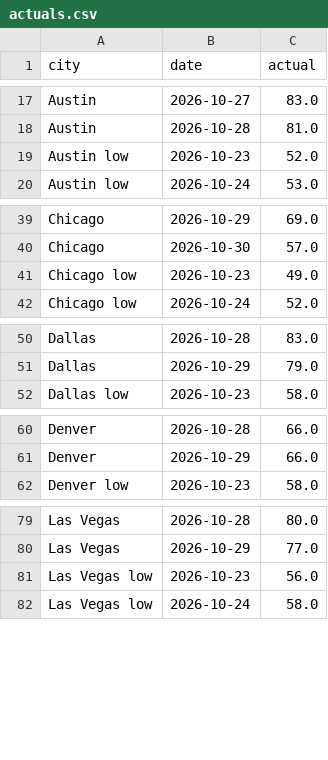
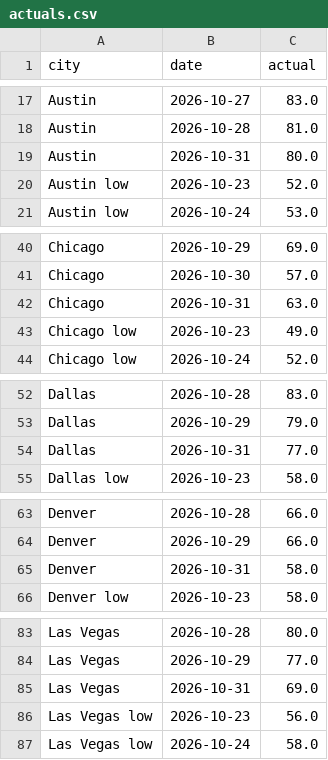
Before and after one commit to kieroncg44/weather-bot, a CSV file: actuals.csv, drawn as a sheet; only a part is shown, gaps mark what is left out; the diff covers the shown part only.

```diff
--- a/actuals.csv
+++ b/actuals.csv
@@ -18,2 +18,3 @@ Austin,2026-10-27,83.0
 Austin,2026-10-28,81.0
+Austin,2026-10-31,80.0
 Austin low,2026-10-23,52.0
@@ -40,2 +41,3 @@ Chicago,2026-10-29,69.0
 Chicago,2026-10-30,57.0
+Chicago,2026-10-31,63.0
 Chicago low,2026-10-23,49.0
@@ -51,2 +53,3 @@ Dallas,2026-10-28,83.0
 Dallas,2026-10-29,79.0
+Dallas,2026-10-31,77.0
 Dallas low,2026-10-23,58.0
@@ -61,2 +64,3 @@ Denver,2026-10-28,66.0
 Denver,2026-10-29,66.0
+Denver,2026-10-31,58.0
 Denver low,2026-10-23,58.0
@@ -80,2 +84,3 @@ Las Vegas,2026-10-28,80.0
 Las Vegas,2026-10-29,77.0
+Las Vegas,2026-10-31,69.0
 Las Vegas low,2026-10-23,56.0
```
Also changed, not shown: 7 added rows elsewhere in this file, forecasts.csv, paper_trades.csv, 5 other files.
